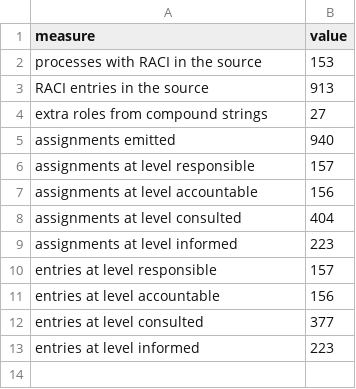
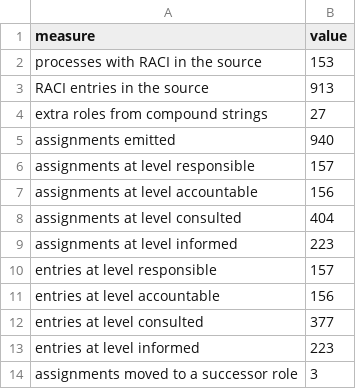
Before and after one commit to aadehamid/enterprise-performance-model, a CSV file: business_architecture/ontology/organization/raci-conservation.csv, drawn as a sheet; the diff names each change by its address in the sheet, - before the commit and + after, or states it on an @@ line.

```diff
--- a/business_architecture/ontology/organization/raci-conservation.csv
+++ b/business_architecture/ontology/organization/raci-conservation.csv
+row 14: assignments moved to a successor role | 3
```
Also changed, not shown: business_architecture/ontology/organization/roles.csv, business_architecture/ontology/regression/expected.csv, 26 other files.
